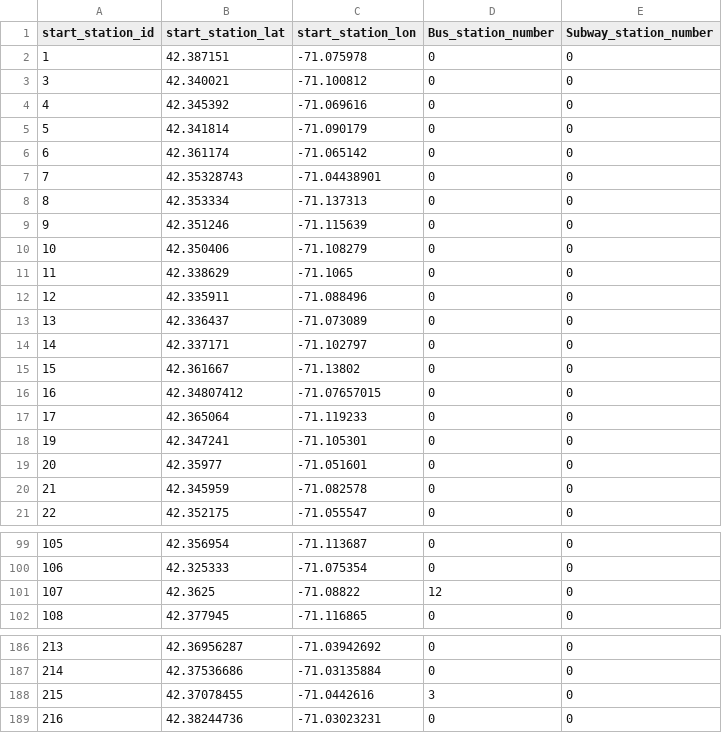
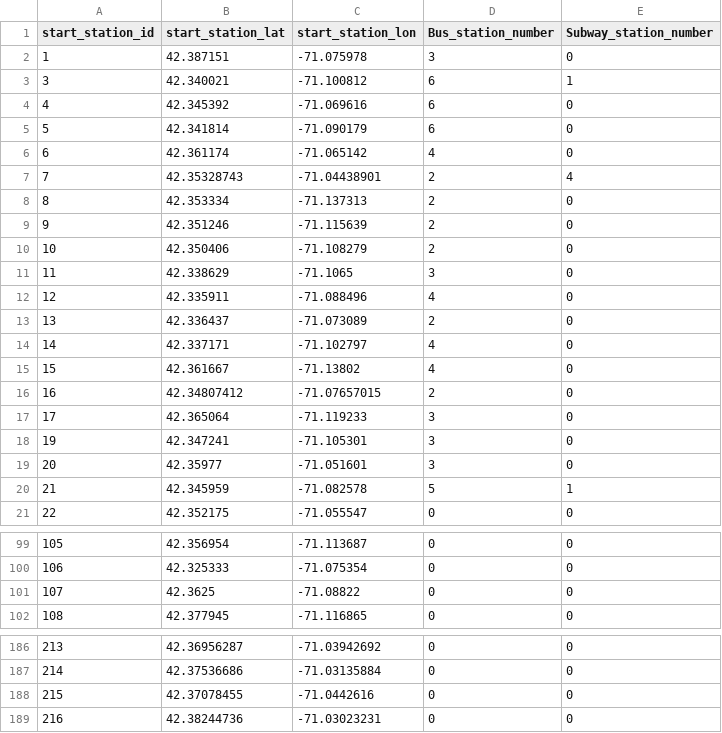
Before and after one commit to Dh0le/Relavtive-data-search, a CSV file: out_data/boston_out.csv, drawn as a sheet; only a part is shown, gaps mark what is left out; the diff covers the shown part only.

```diff
--- a/out_data/boston_out.csv
+++ b/out_data/boston_out.csv
@@ -1,21 +1,21 @@
 start_station_id,start_station_lat,start_station_lon,Bus_station_number,Subway_station_number
-1,42.387151,-71.075978,0,0
-3,42.340021,-71.100812,0,0
-4,42.345392,-71.069616,0,0
-5,42.341814,-71.090179,0,0
-6,42.361174,-71.065142,0,0
-7,42.35328743,-71.04438901,0,0
-8,42.353334,-71.137313,0,0
-9,42.351246,-71.115639,0,0
-10,42.350406,-71.108279,0,0
-11,42.338629,-71.1065,0,0
-12,42.335911,-71.088496,0,0
-13,42.336437,-71.073089,0,0
-14,42.337171,-71.102797,0,0
-15,42.361667,-71.13802,0,0
-16,42.34807412,-71.07657015,0,0
-17,42.365064,-71.119233,0,0
-19,42.347241,-71.105301,0,0
-20,42.35977,-71.051601,0,0
-21,42.345959,-71.082578,0,0
+1,42.387151,-71.075978,3,0
+3,42.340021,-71.100812,6,1
+4,42.345392,-71.069616,6,0
+5,42.341814,-71.090179,6,0
+6,42.361174,-71.065142,4,0
+7,42.35328743,-71.04438901,2,4
+8,42.353334,-71.137313,2,0
+9,42.351246,-71.115639,2,0
+10,42.350406,-71.108279,2,0
+11,42.338629,-71.1065,3,0
+12,42.335911,-71.088496,4,0
+13,42.336437,-71.073089,2,0
+14,42.337171,-71.102797,4,0
+15,42.361667,-71.13802,4,0
+16,42.34807412,-71.07657015,2,0
+17,42.365064,-71.119233,3,0
+19,42.347241,-71.105301,3,0
+20,42.35977,-71.051601,3,0
+21,42.345959,-71.082578,5,1
 22,42.352175,-71.055547,0,0
@@ -100,3 +100,3 @@ start_station_id,start_station_lat,start_station_lon,Bus_station_number,Subway_s
 106,42.325333,-71.075354,0,0
-107,42.3625,-71.08822,12,0
+107,42.3625,-71.08822,0,0
 108,42.377945,-71.116865,0,0
@@ -187,3 +187,3 @@ start_station_id,start_station_lat,start_station_lon,Bus_station_number,Subway_s
 214,42.37536686,-71.03135884,0,0
-215,42.37078455,-71.0442616,3,0
+215,42.37078455,-71.0442616,0,0
 216,42.38244736,-71.03023231,0,0
```
Also changed, not shown: 1 edited cell elsewhere in this file, out_data/chicago_out.csv, out_data/ny_out.csv, 2 other files.
